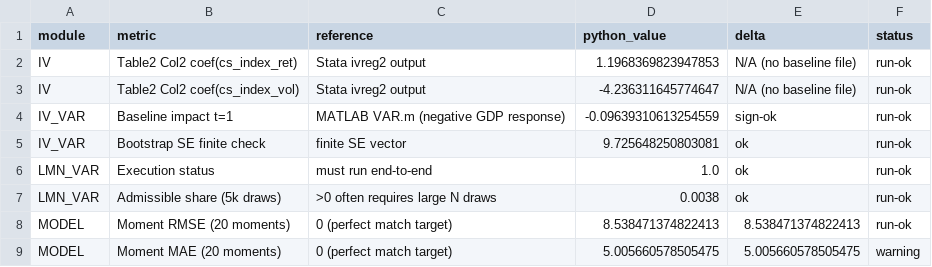
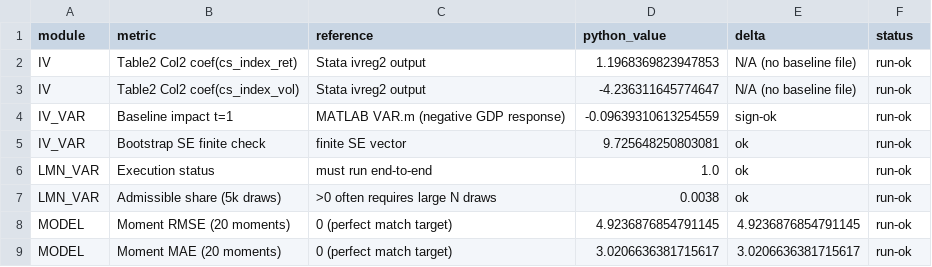
Before and after one commit to IFifififif/uncertainty-disasters, a CSV file: output/quick_check_discrepancy.csv, drawn as a sheet.

Commit message:
Refine model moment construction with noisy returns and update quick-check outputs

```diff
--- a/output/quick_check_discrepancy.csv
+++ b/output/quick_check_discrepancy.csv
@@ -7,3 +7,3 @@ LMN_VAR,Execution status,must run end-to-end,1.0,ok,run-ok
 LMN_VAR,Admissible share (5k draws),>0 often requires large N draws,0.0038,ok,run-ok
-MODEL,Moment RMSE (20 moments),0 (perfect match target),8.538471374822413,8.538471374822413,run-ok
-MODEL,Moment MAE (20 moments),0 (perfect match target),5.005660578505475,5.005660578505475,warning
+MODEL,Moment RMSE (20 moments),0 (perfect match target),4.9236876854791145,4.9236876854791145,run-ok
+MODEL,Moment MAE (20 moments),0 (perfect match target),3.0206636381715617,3.0206636381715617,run-ok
```
Also changed, not shown: 4 other files.
